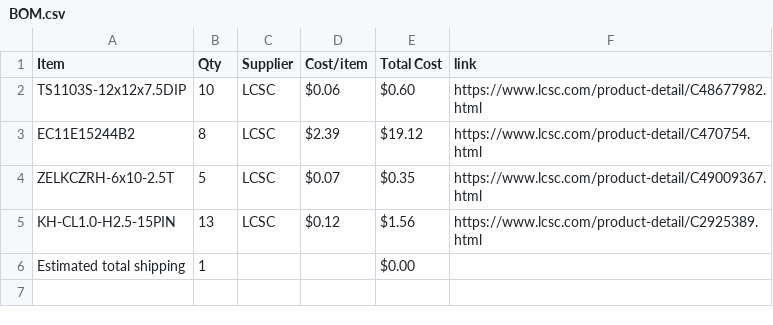
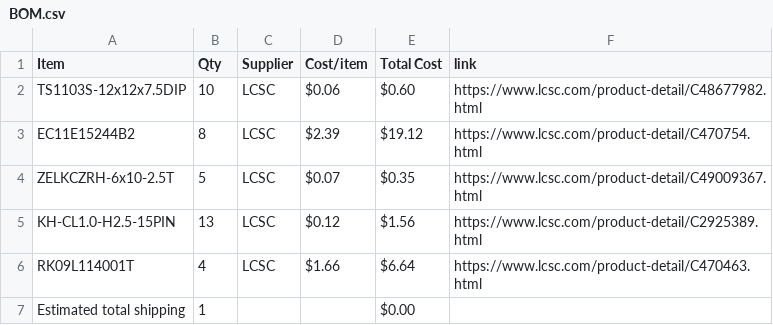
Before and after one commit to JustKardi/SYNTH777-HALFLIFE, a CSV file: BOM.csv, drawn as a sheet; the diff names each change by its address in the sheet, - before the commit and + after, or states it on an @@ line.

Commit message:
Sync SYNTH-777 from Half Life

```diff
--- a/BOM.csv
+++ b/BOM.csv
+row 6: RK09L114001T | 4 | LCSC | $1.66 | $6.64 | https://www.lcsc.com/product-detail/C470463.html
```
